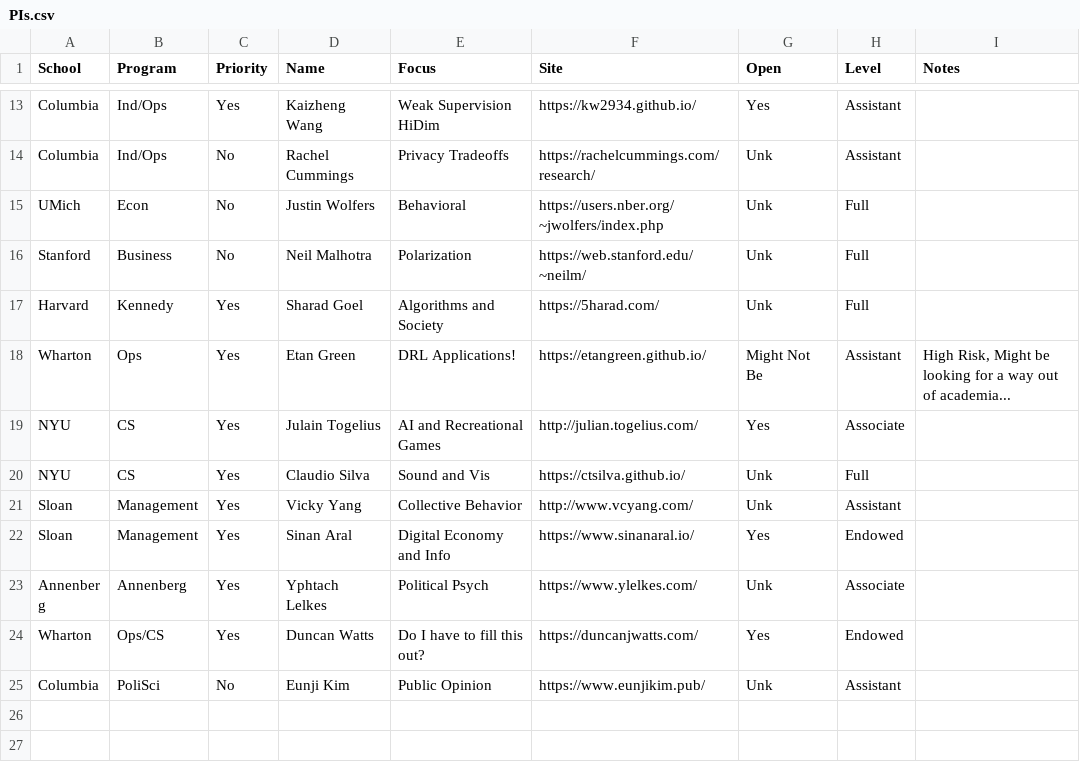
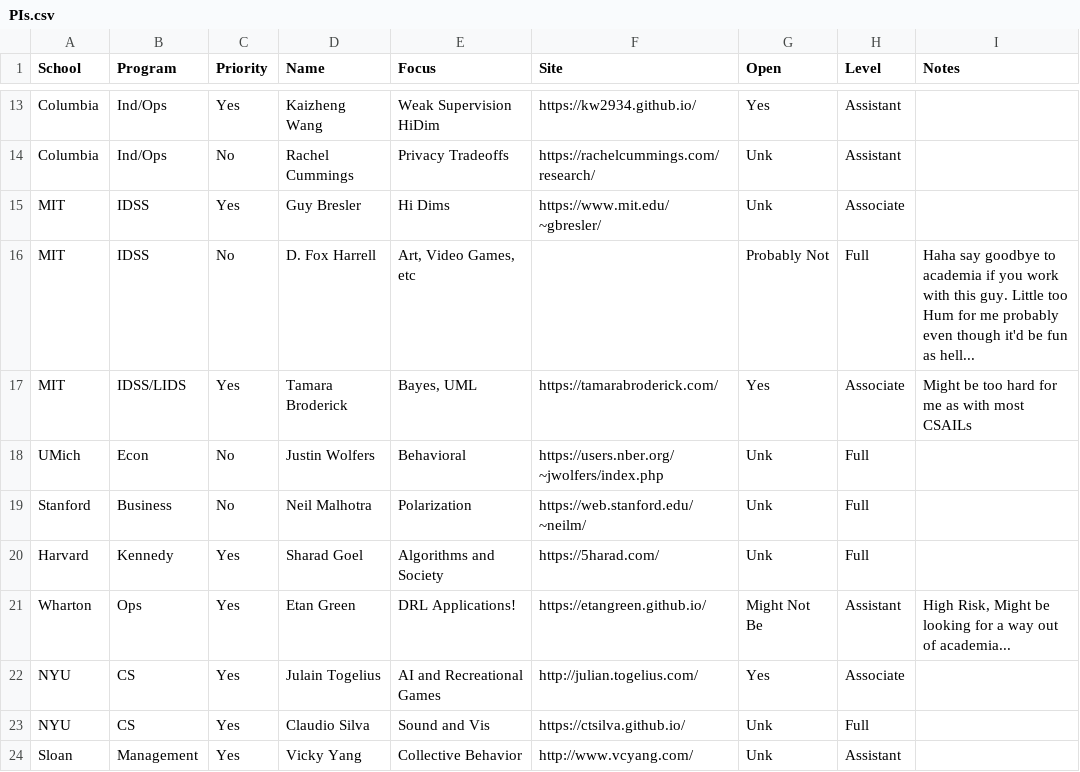
Before and after one commit to SoyBison/PhD_Planning, a CSV file: PIs.csv, drawn as a sheet; only a part is shown, gaps mark what is left out; the shorter side is filled out with more unchanged rows; the diff names each change by its address in the sheet, - before the commit and + after, or states it on an @@ line.

Commit message:
update 21sep

```diff
--- a/PIs.csv
+++ b/PIs.csv
+row 15: MIT | IDSS | Yes | Guy Bresler | Hi Dims | https://www.mit.edu/~gbresler/ | Unk | Associate
+row 16: MIT | IDSS | No | D. Fox Harrell | Art, Video Games, etc |  | Probably Not | Full | Haha say goodbye to academia if you work with this guy. Little too Hum for me probably even though it'd be fun as hell...
+row 17: MIT | IDSS/LIDS | Yes | Tamara Broderick | Bayes, UML | https://tamarabroderick.com/ | Yes | Associate | Might be too hard for me as with most CSAILs
```
